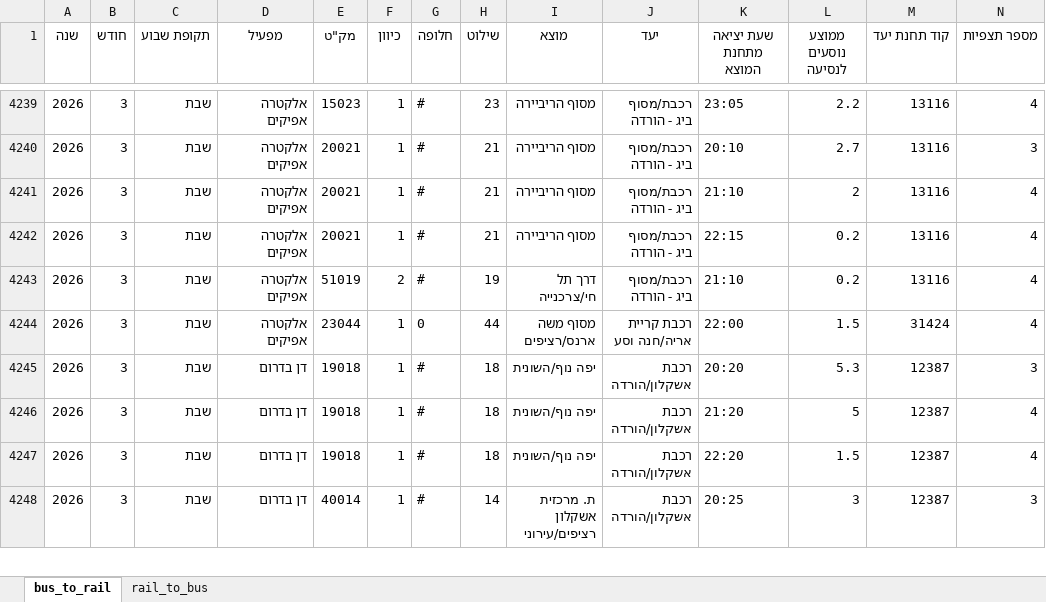
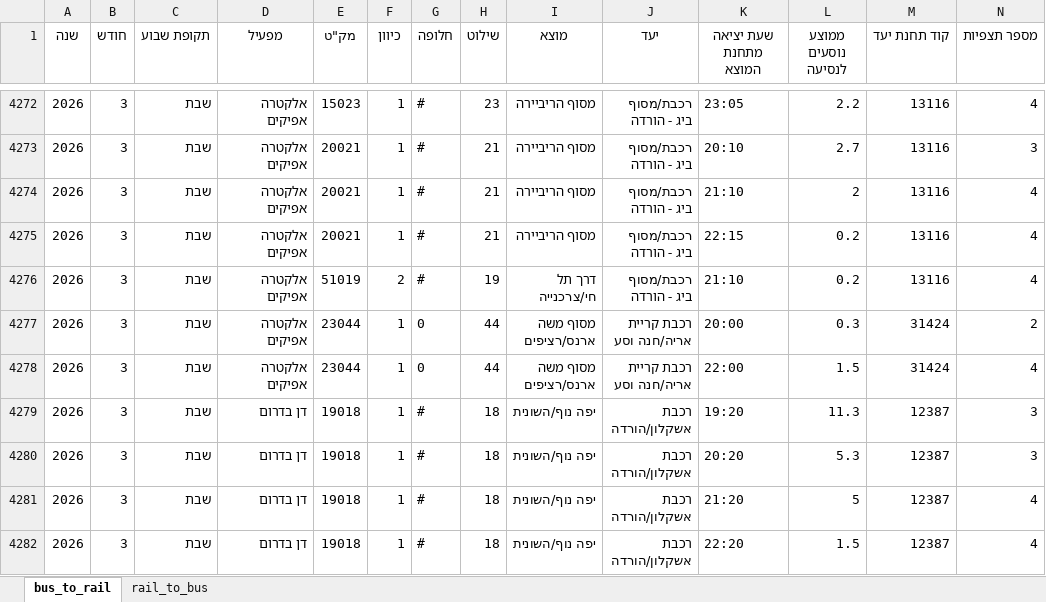
Before and after one commit to AlexILKpmg/Shiluvim-Web, an Excel workbook: tables/rail_bus_convergence_2026-03.xlsx, sheet bus_to_rail, drawn as a sheet; only a part is shown, gaps mark what is left out; the shorter side is filled out with more unchanged rows; values as stored, in another font and other column widths than the file's, no borders; rows hold the shown columns only; the diff covers the shown part only; the diff names each change by its address in the sheet, - before the commit and + after, or states it on an @@ line.

```diff
--- a/tables/rail_bus_convergence_2026-03.xlsx (sheet bus_to_rail)
+++ b/tables/rail_bus_convergence_2026-03.xlsx (sheet bus_to_rail)
+row 4277: 2026 | 3 | שבת | אלקטרה אפיקים | 23044 | 1 | 0 | 44 | מסוף משה ארנס/רציפים | רכבת קריית אריה/חנה וסע | 20:00 | 0.3 | 31424 | 2
+row 4279: 2026 | 3 | שבת | דן בדרום | 19018 | 1 | # | 18 | יפה נוף/השונית | רכבת אשקלון/הורדה | 19:20 | 11.3 | 12387 | 3
```
Also changed, not shown: 41 added rows, 6 removed rows and 46 edited cells elsewhere in this sheet, sheet rail_to_bus, tables/rail_bus_convergence_2026-02.xlsx, tables/rail_bus_convergence_2026-04.xlsx, 11 other files.
